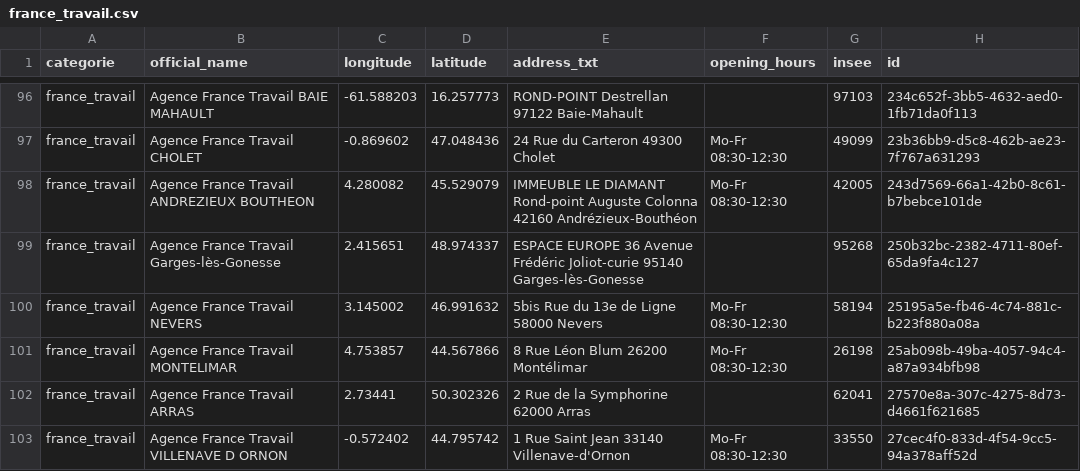
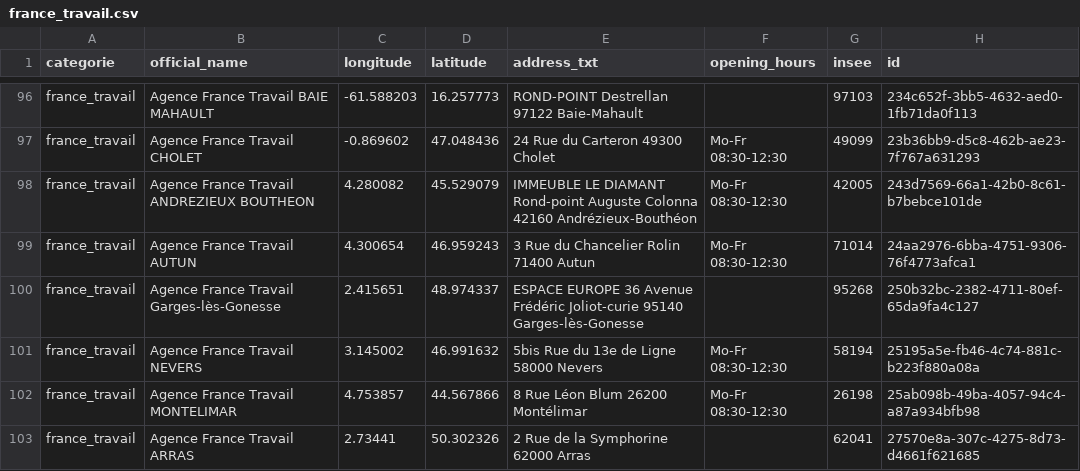
Before and after one commit to nlehuby/sepuqu, a CSV file: france_travail.csv, drawn as a sheet; only a part is shown, gaps mark what is left out; the shorter side is filled out with more unchanged rows.

```diff
--- a/france_travail.csv
+++ b/france_travail.csv
@@ -98,2 +98,3 @@ france_travail,Agence France Travail CHOLET,-0.869602,47.048436,24 Rue du Carter
 france_travail,Agence France Travail ANDREZIEUX BOUTHEON,4.280082,45.529079,IMMEUBLE LE DIAMANT  Rond-point Auguste Colonna 42160 Andrézieux-Bouthéon,Mo-Fr 08:30-12:30,42005,243d7569-66a1-42b0-8c61-b7bebce101de
+france_travail,Agence France Travail AUTUN,4.300654,46.959243,3 Rue du Chancelier Rolin 71400 Autun,Mo-Fr 08:30-12:30,71014,24aa2976-6bba-4751-9306-76f4773afca1
 france_travail,Agence France Travail Garges-lès-Gonesse,2.415651,48.974337,ESPACE EUROPE  36 Avenue Frédéric Joliot-curie 95140 Garges-lès-Gonesse,,95268,250b32bc-2382-4711-80ef-65da9fa4c127
```
Also changed, not shown: focus_with_osm.csv, 1 other file.
